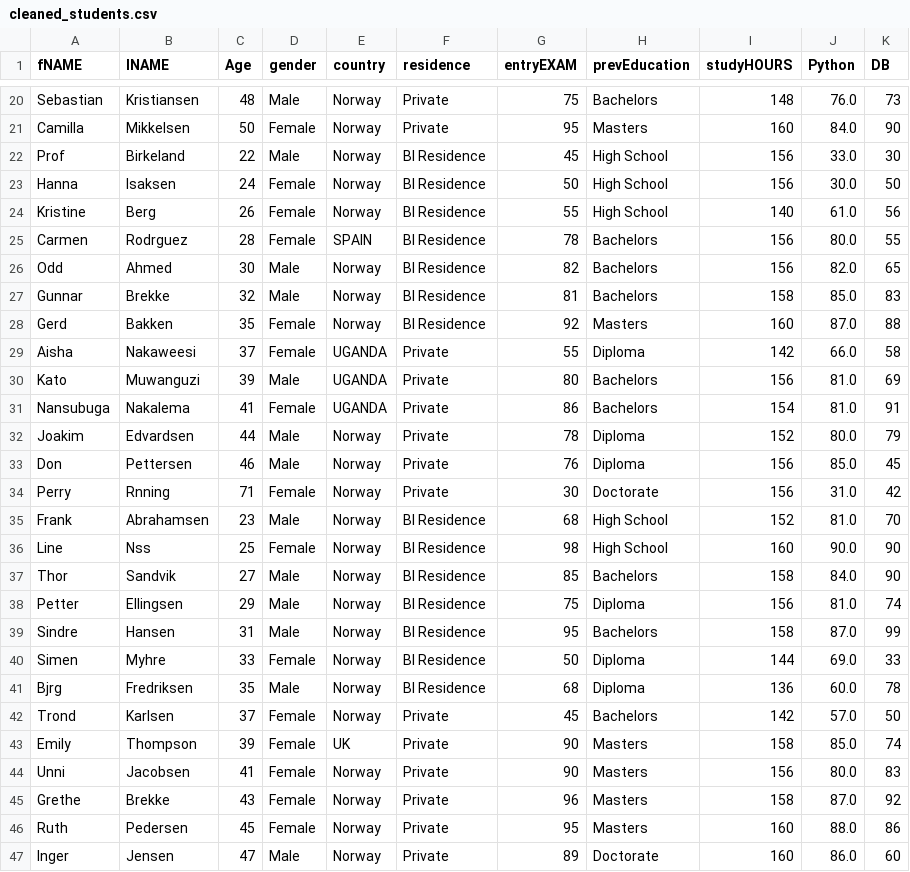
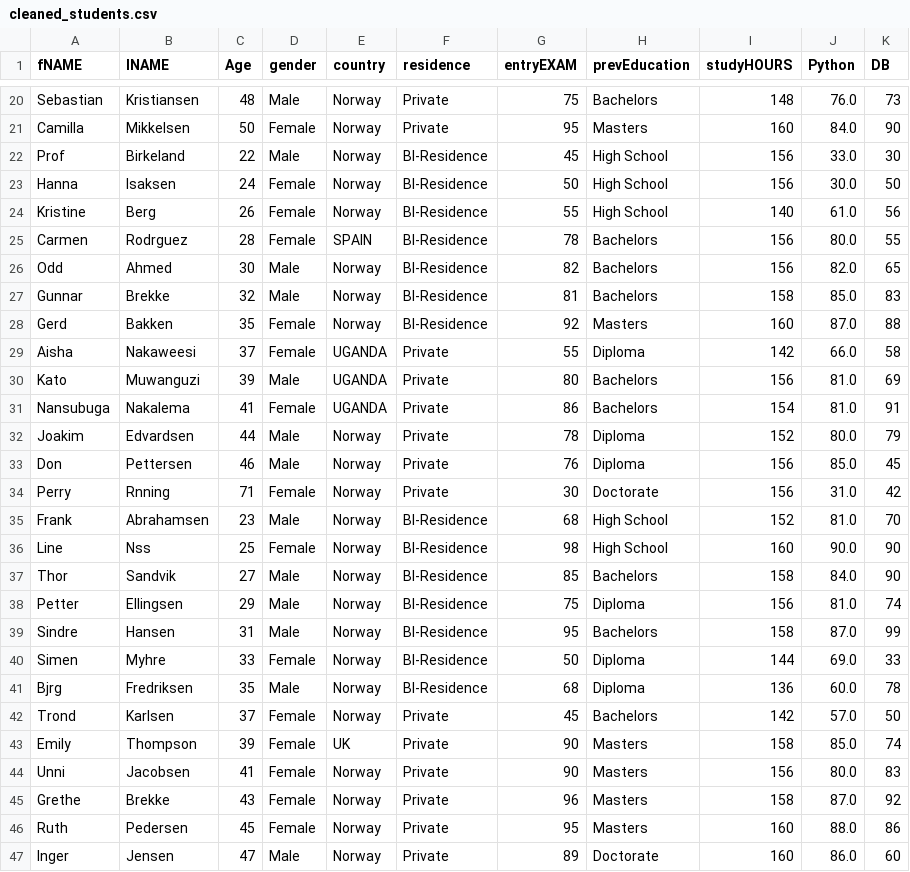
Before and after one commit to YoussifAhmed66/DEPI-Data-Preprocessing-Task, a CSV file: cleaned_students.csv, drawn as a sheet; only a part is shown, gaps mark what is left out; the diff covers the shown part only.

```diff
--- a/cleaned_students.csv
+++ b/cleaned_students.csv
@@ -21,9 +21,9 @@ Sebastian,Kristiansen,48,Male,Norway,Private,75,Bachelors,148,76.0,73
 Camilla,Mikkelsen,50,Female,Norway,Private,95,Masters,160,84.0,90
-Prof,Birkeland,22,Male,Norway,BI Residence,45,High School,156,33.0,30
-Hanna,Isaksen,24,Female,Norway,BI Residence,50,High School,156,30.0,50
-Kristine,Berg,26,Female,Norway,BI Residence,55,High School,140,61.0,56
-Carmen,Rodrguez,28,Female,SPAIN,BI Residence,78,Bachelors,156,80.0,55
-Odd,Ahmed,30,Male,Norway,BI Residence,82,Bachelors,156,82.0,65
-Gunnar,Brekke,32,Male,Norway,BI Residence,81,Bachelors,158,85.0,83
-Gerd,Bakken,35,Female,Norway,BI Residence,92,Masters,160,87.0,88
+Prof,Birkeland,22,Male,Norway,BI-Residence,45,High School,156,33.0,30
+Hanna,Isaksen,24,Female,Norway,BI-Residence,50,High School,156,30.0,50
+Kristine,Berg,26,Female,Norway,BI-Residence,55,High School,140,61.0,56
+Carmen,Rodrguez,28,Female,SPAIN,BI-Residence,78,Bachelors,156,80.0,55
+Odd,Ahmed,30,Male,Norway,BI-Residence,82,Bachelors,156,82.0,65
+Gunnar,Brekke,32,Male,Norway,BI-Residence,81,Bachelors,158,85.0,83
+Gerd,Bakken,35,Female,Norway,BI-Residence,92,Masters,160,87.0,88
 Aisha,Nakaweesi,37,Female,UGANDA,Private,55,Diploma,142,66.0,58
@@ -34,9 +34,9 @@ Don,Pettersen,46,Male,Norway,Private,76,Diploma,156,85.0,45
 Perry,Rnning,71,Female,Norway,Private,30,Doctorate,156,31.0,42
-Frank,Abrahamsen,23,Male,Norway,BI Residence,68,High School,152,81.0,70
-Line,Nss,25,Female,Norway,BI Residence,98,High School,160,90.0,90
-Thor,Sandvik,27,Male,Norway,BI Residence,85,Bachelors,158,84.0,90
-Petter,Ellingsen,29,Male,Norway,BI Residence,75,Diploma,156,81.0,74
-Sindre,Hansen,31,Male,Norway,BI Residence,95,Bachelors,158,87.0,99
-Simen,Myhre,33,Female,Norway,BI Residence,50,Diploma,144,69.0,33
-Bjrg,Fredriksen,35,Male,Norway,BI Residence,68,Diploma,136,60.0,78
+Frank,Abrahamsen,23,Male,Norway,BI-Residence,68,High School,152,81.0,70
+Line,Nss,25,Female,Norway,BI-Residence,98,High School,160,90.0,90
+Thor,Sandvik,27,Male,Norway,BI-Residence,85,Bachelors,158,84.0,90
+Petter,Ellingsen,29,Male,Norway,BI-Residence,75,Diploma,156,81.0,74
+Sindre,Hansen,31,Male,Norway,BI-Residence,95,Bachelors,158,87.0,99
+Simen,Myhre,33,Female,Norway,BI-Residence,50,Diploma,144,69.0,33
+Bjrg,Fredriksen,35,Male,Norway,BI-Residence,68,Diploma,136,60.0,78
 Trond,Karlsen,37,Female,Norway,Private,45,Bachelors,142,57.0,50
```
Also changed, not shown: 17 edited cells elsewhere in this file, 2 other files.
